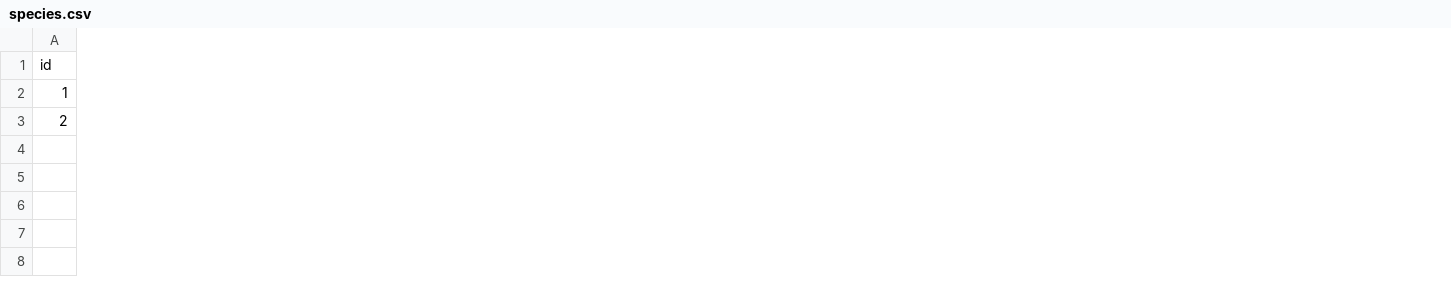
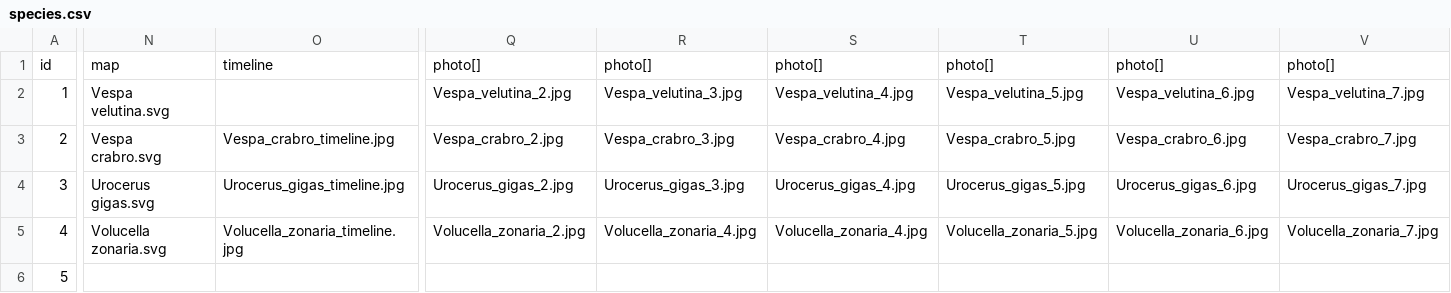
Before and after one commit to NERC-CEH/asian-hornet-watch-app, a CSV file: src/info/species/data/species.csv, drawn as a sheet; only a part is shown, gaps mark what is left out; rows hold the shown columns only; the diff covers the shown part only; the diff names each change by its address in the sheet, - before the commit and + after, or states it on an @@ line.

```diff
--- a/src/info/species/data/species.csv
+++ b/src/info/species/data/species.csv
+column N, rows 1-3: map | Vespa velutina.svg | Vespa crabro.svg
+column O, rows 1-3: timeline |  | Vespa_crabro_timeline.jpg
+column Q, rows 1-3: photo[] | Vespa_velutina_2.jpg | Vespa_crabro_2.jpg
+column R, rows 1-3: photo[] | Vespa_velutina_3.jpg | Vespa_crabro_3.jpg
+column S, rows 1-3: photo[] | Vespa_velutina_4.jpg | Vespa_crabro_4.jpg
+column T, rows 1-3: photo[] | Vespa_velutina_5.jpg | Vespa_crabro_5.jpg
+column U, rows 1-3: photo[] | Vespa_velutina_6.jpg | Vespa_crabro_6.jpg
+column V, rows 1-3: photo[] | Vespa_velutina_7.jpg | Vespa_crabro_7.jpg
+row 4: 3 | Urocerus gigas.svg | Urocerus_gigas_timeline.jpg | Urocerus_gigas_2.jpg | Urocerus_gigas_3.jpg | Urocerus_gigas_4.jpg | Urocerus_gigas_5.jpg | Urocerus_gigas_6.jpg | Urocerus_gigas_7.jpg
+row 5: 4 | Volucella zonaria.svg | Volucella_zonaria_timeline.jpg | Volucella_zonaria_2.jpg | Volucella_zonaria_4.jpg | Volucella_zonaria_4.jpg | Volucella_zonaria_5.jpg | Volucella_zonaria_6.jpg | Volucella_zonaria_7.jpg
+row 6: 5
```
Also changed, not shown: 2 added columns, 2 removed columns and 11 edited cells elsewhere in this file, 51 other files.
